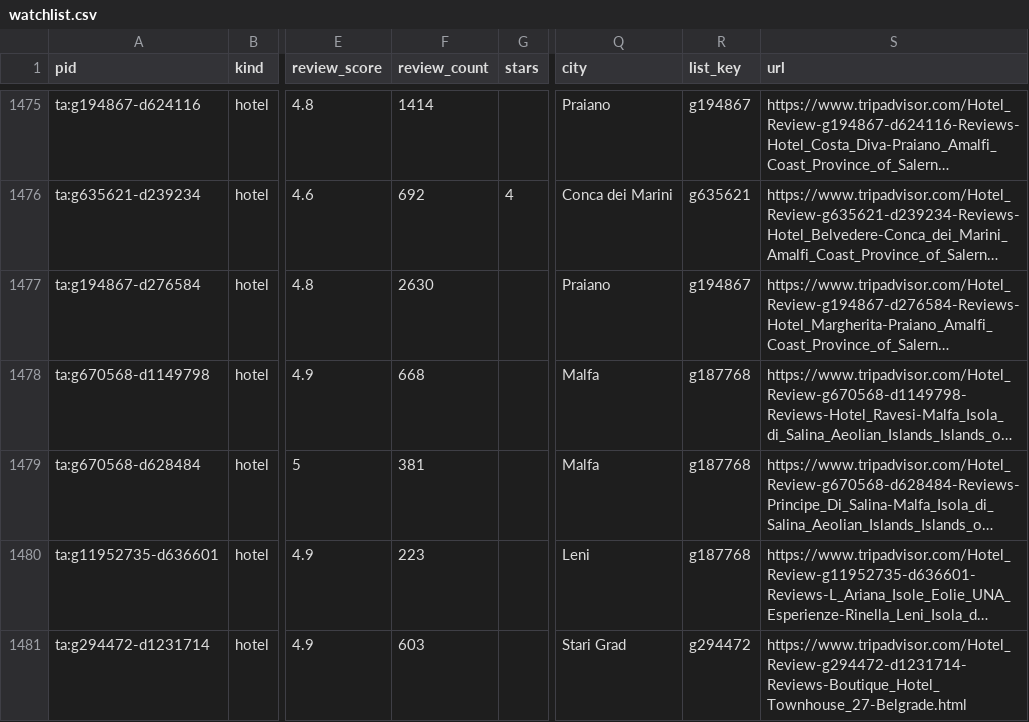
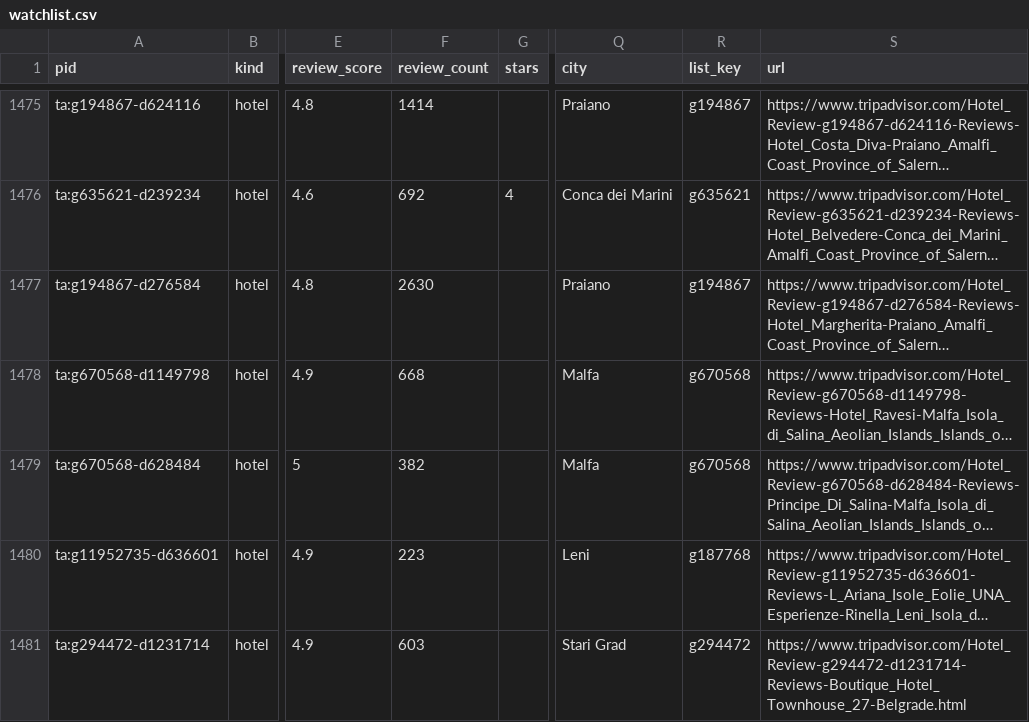
Before and after one commit to ChambaPie/hotel-price-scraper, a CSV file: data/watchlist.csv, drawn as a sheet; only a part is shown, gaps mark what is left out; long unchanged cells end in …; the diff names each change by its address in the sheet, - before the commit and + after, or states it on an @@ line.

```diff
--- a/data/watchlist.csv
+++ b/data/watchlist.csv
-R1478:R1479 (list_key): g187768
+R1478:R1479 (list_key): g670568
-F1479 (review_count): 381
+F1479 (review_count): 382
```
Also changed, not shown: 3 other files.
